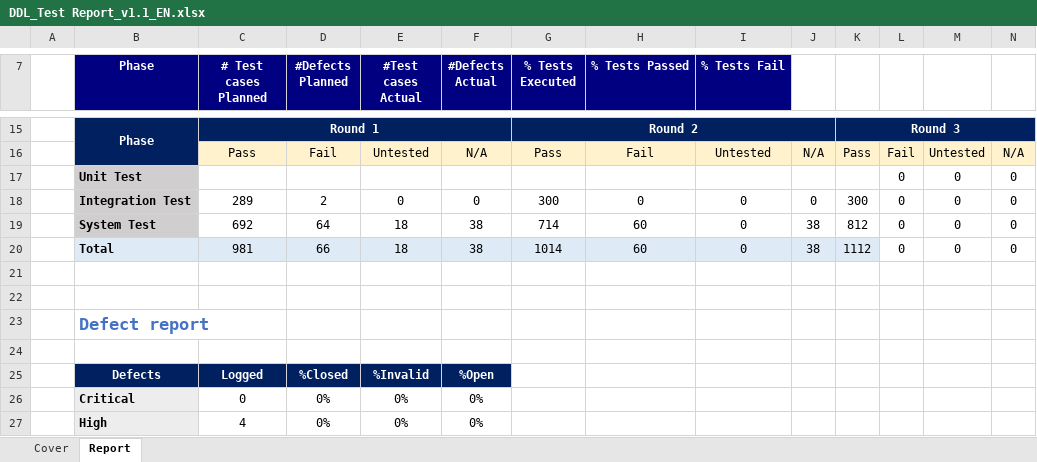
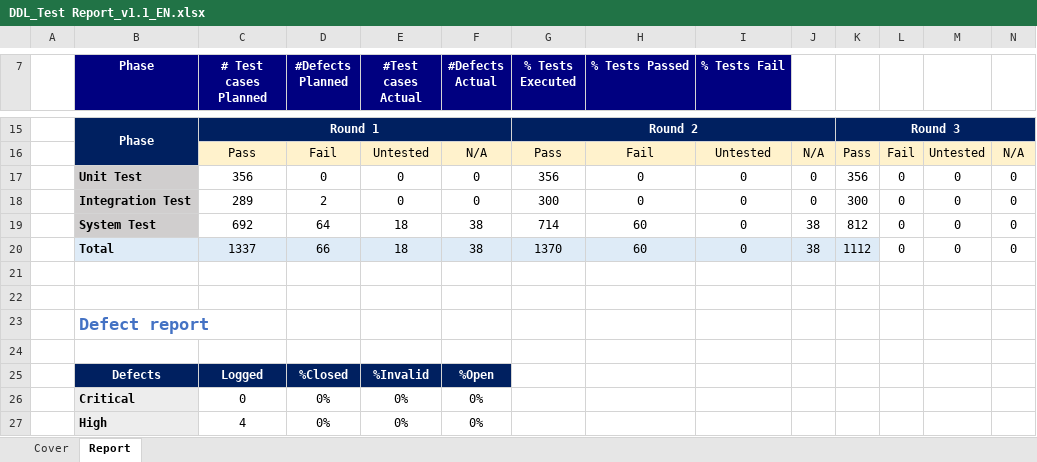
Before and after one commit to sangnvus/2015FALLJS01, an Excel workbook: WIP/Documents/Report 5/DDL_Test Report_v1.1_EN.xlsx, sheet Report, drawn as a sheet; only a part is shown, gaps mark what is left out; values as stored, in another font and other column widths than the file's, no borders; removed rows and columns are numbered as before the commit, all else as after; the diff names each change by its address in the sheet, - before the commit and + after, or states it on an @@ line.

Commit message:
update report documents

```diff
--- a/WIP/Documents/Report 5/DDL_Test Report_v1.1_EN.xlsx (sheet Report)
+++ b/WIP/Documents/Report 5/DDL_Test Report_v1.1_EN.xlsx (sheet Report)
-row 17:  | Unit Test |  |  |  |  |  |  |  |  |  | 0 | 0 | 0
+row 17:  | Unit Test | 356 | 0 | 0 | 0 | 356 | 0 | 0 | 0 | 356 | 0 | 0 | 0
-C20 (# Test cases Planned): 981
+C20 (# Test cases Planned): 1337
-G20 (% Tests Executed): 1014
+G20 (% Tests Executed): 1370
```
Also changed, not shown: 11 other files.
